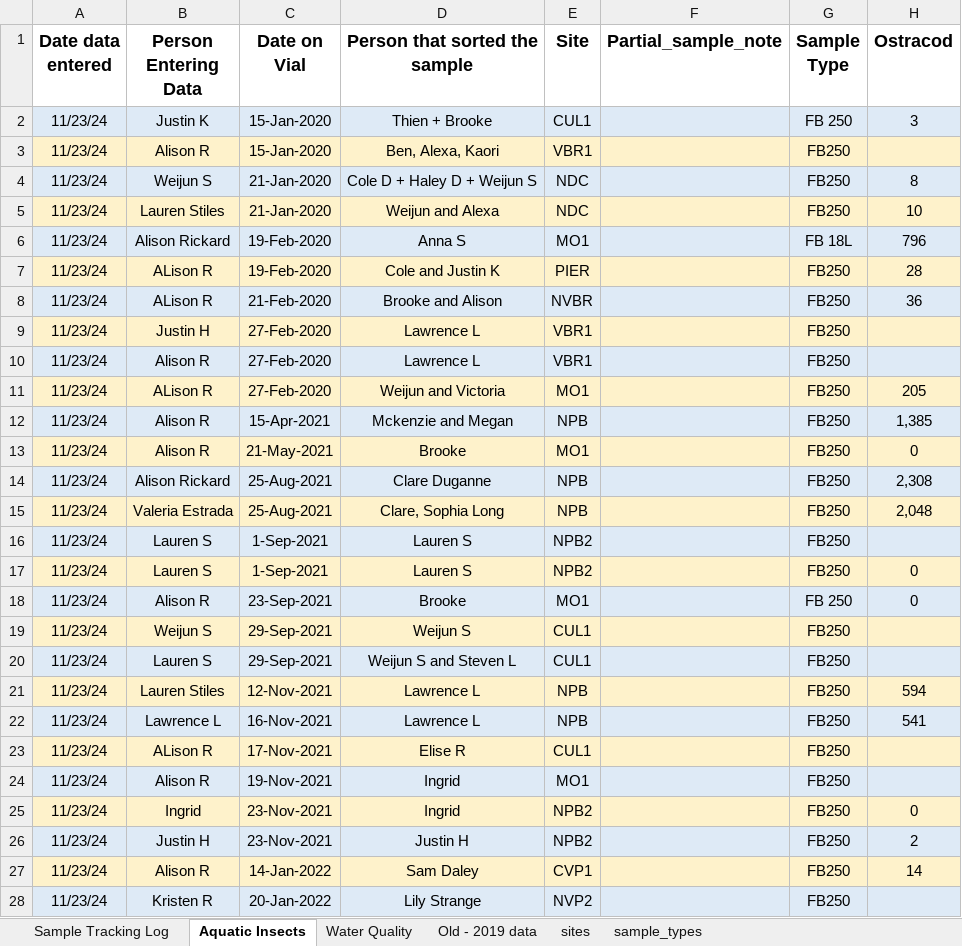
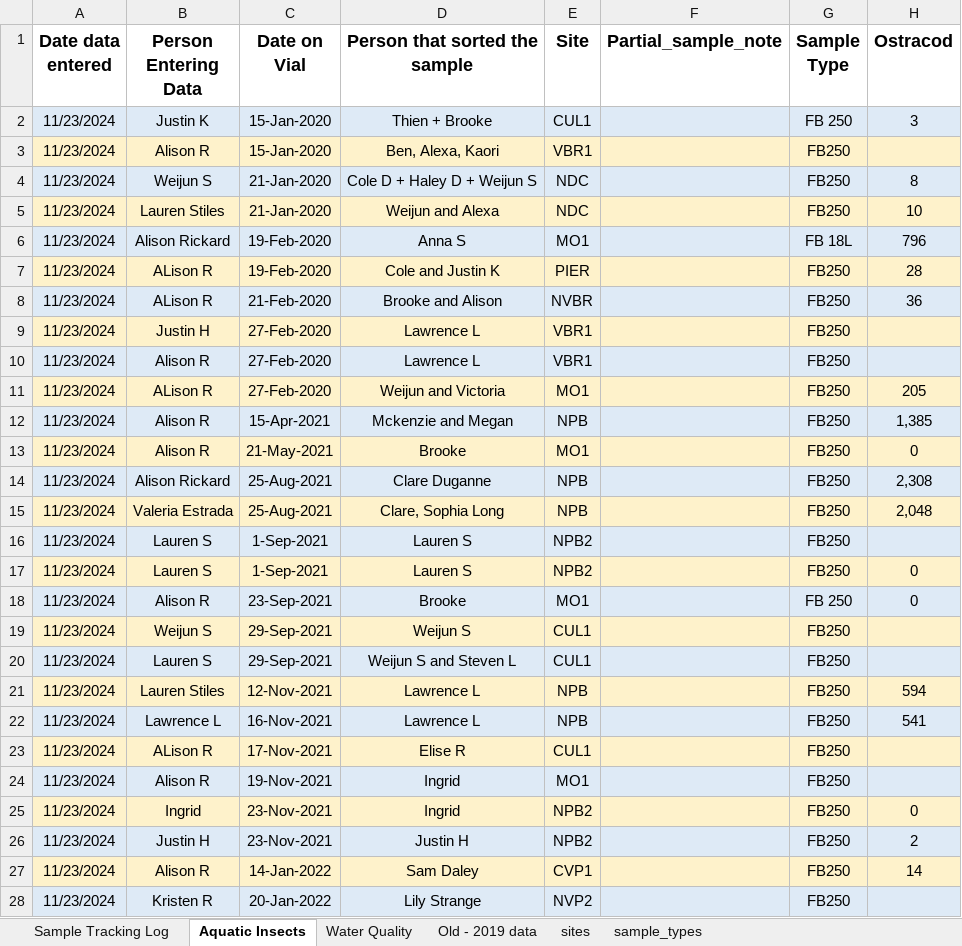
Before and after one commit to ccber-restoration/aquatic-invert-program, an Excel workbook: data/Aquatic_Sampling_Data_2026-09-04.xlsx, sheet Aquatic Insects, drawn as a sheet; only a part is shown; values as stored, in another font and other column widths than the file's, no borders; charts and pictures not drawn; the diff covers the shown part only; the diff names each change by its address in the sheet, - before the commit and + after, or states it on an @@ line.

```diff
--- a/data/Aquatic_Sampling_Data_2026-09-04.xlsx (sheet Aquatic Insects)
+++ b/data/Aquatic_Sampling_Data_2026-09-04.xlsx (sheet Aquatic Insects)
-A2:A28 (Date data entered): 11/23/24
+A2:A28 (Date data entered): 11/23/2024
```
Also changed, not shown: 194 edited cells elsewhere in this sheet, sheet Sample Tracking Log, formulas that keep their value, charts or pictures.
